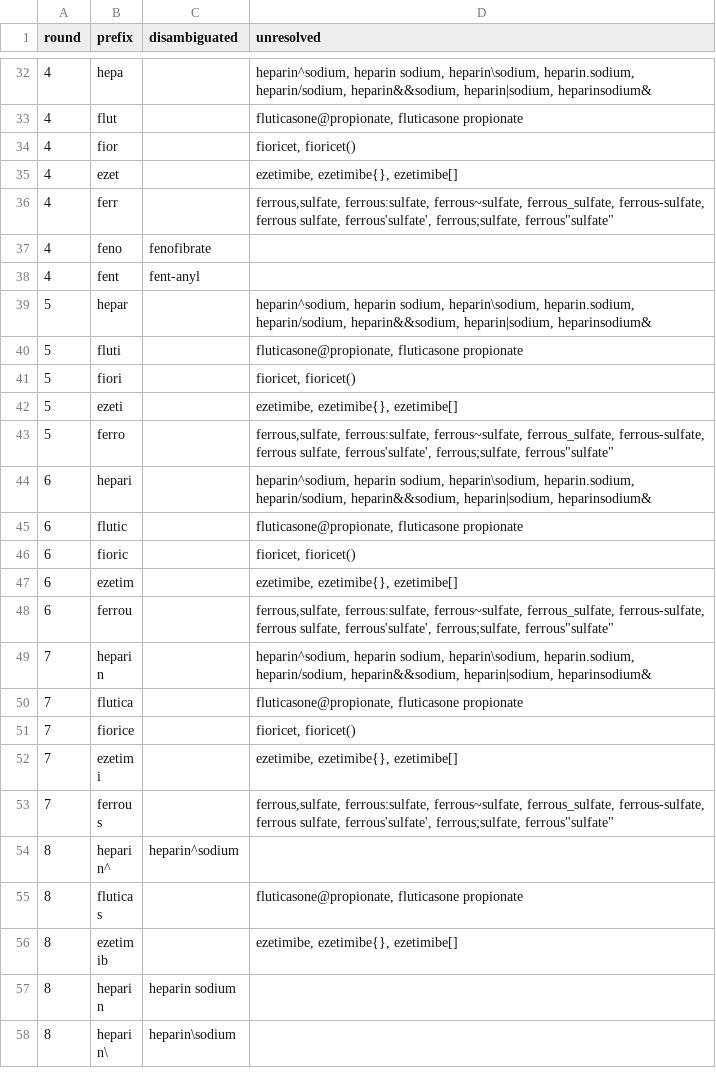
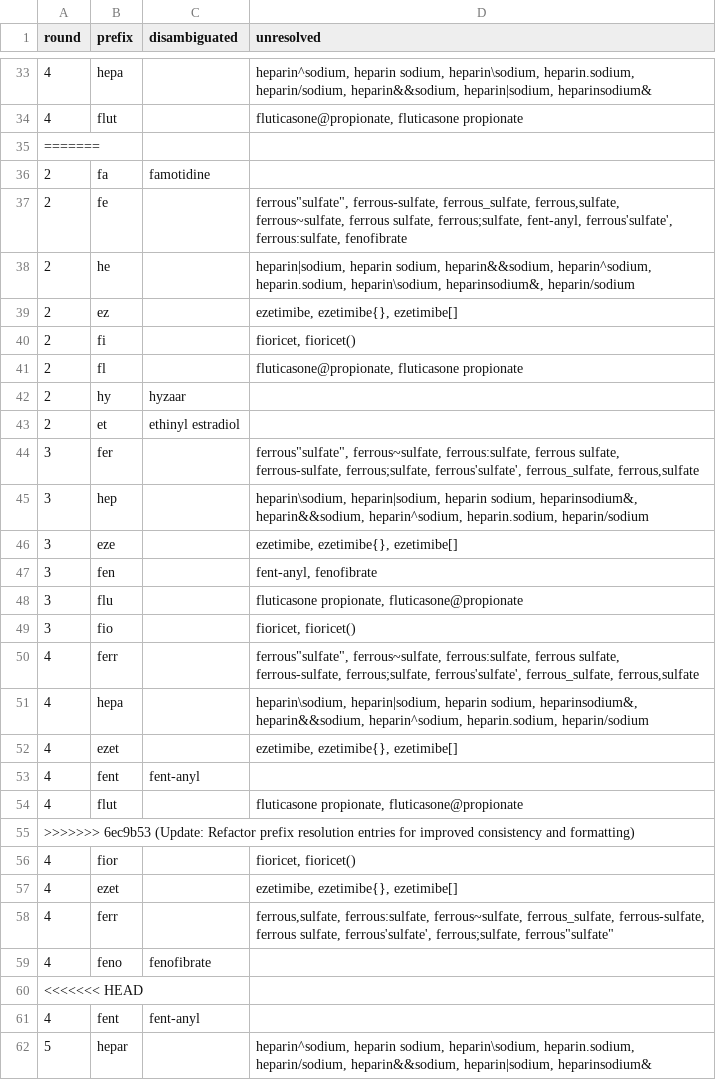
Before and after one commit to SafeMedicationNameSelection/mnoa, a CSV file: prefix_resolution_rounds.csv, drawn as a sheet; only a part is shown, gaps mark what is left out; the shorter side is filled out with more unchanged rows; the diff covers the shown part only.

Commit message:
Update: Refactor prefix resolution entries for improved consistency and formatting

```diff
--- a/prefix_resolution_rounds.csv
+++ b/prefix_resolution_rounds.csv
@@ -33,2 +34,23 @@ round,prefix,disambiguated,unresolved
 4,flut,,"fluticasone@propionate, fluticasone propionate"
+=======
+2,fa,famotidine,
+2,fe,,"ferrous""sulfate"", ferrous-sulfate, ferrous_sulfate, ferrous,sulfate, ferrous~sulfate, ferrous sulfate, ferrous;sulfate, fent-anyl, ferrous'sulfate', ferrous:sulfate, fenofibrate"
+2,he,,"heparin|sodium, heparin sodium, heparin&&sodium, heparin^sodium, heparin.sodium, heparin\sodium, heparinsodium&, heparin/sodium"
+2,ez,,"ezetimibe, ezetimibe{}, ezetimibe[]"
+2,fi,,"fioricet, fioricet()"
+2,fl,,"fluticasone@propionate, fluticasone propionate"
+2,hy,hyzaar,
+2,et,ethinyl estradiol,
+3,fer,,"ferrous""sulfate"", ferrous~sulfate, ferrous:sulfate, ferrous sulfate, ferrous-sulfate, ferrous;sulfate, ferrous'sulfate', ferrous_sulfate, ferrous,sulfate"
+3,hep,,"heparin\sodium, heparin|sodium, heparin sodium, heparinsodium&, heparin&&sodium, heparin^sodium, heparin.sodium, heparin/sodium"
+3,eze,,"ezetimibe, ezetimibe{}, ezetimibe[]"
+3,fen,,"fent-anyl, fenofibrate"
+3,flu,,"fluticasone propionate, fluticasone@propionate"
+3,fio,,"fioricet, fioricet()"
+4,ferr,,"ferrous""sulfate"", ferrous~sulfate, ferrous:sulfate, ferrous sulfate, ferrous-sulfate, ferrous;sulfate, ferrous'sulfate', ferrous_sulfate, ferrous,sulfate"
+4,hepa,,"heparin\sodium, heparin|sodium, heparin sodium, heparinsodium&, heparin&&sodium, heparin^sodium, heparin.sodium, heparin/sodium"
+4,ezet,,"ezetimibe, ezetimibe{}, ezetimibe[]"
+4,fent,fent-anyl,
+4,flut,,"fluticasone propionate, fluticasone@propionate"
+>>>>>>> 6ec9b53 (Update: Refactor prefix resolution entries for improved consistency and formatting)
 4,fior,,"fioricet, fioricet()"
@@ -37,2 +59,3 @@ round,prefix,disambiguated,unresolved
 4,feno,fenofibrate,
+<<<<<<< HEAD
 4,fent,fent-anyl,
```
Also changed, not shown: 45 added rows elsewhere in this file.
